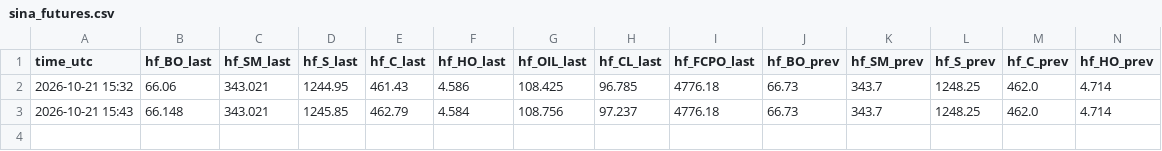
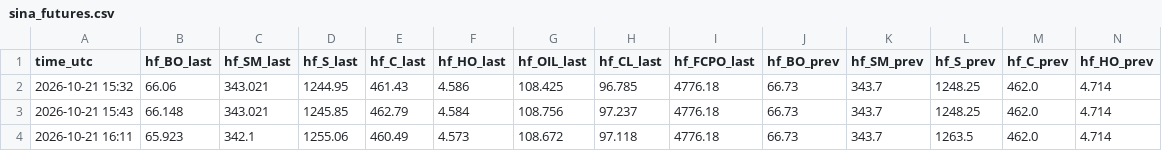
Before and after one commit to madkffs/vegoil-data, a CSV file: data/sina_futures.csv, drawn as a sheet; only a part is shown; rows hold the shown columns only; the diff names each change by its address in the sheet, - before the commit and + after, or states it on an @@ line.

Commit message:
data 2026-10-21T16:12Z

```diff
--- a/data/sina_futures.csv
+++ b/data/sina_futures.csv
+row 4: 2026-10-21 16:11 | 65.923 | 342.1 | 1255.06 | 460.49 | 4.573 | 108.672 | 97.118 | 4776.18 | 66.73 | 343.7 | 1263.5 | 462.0 | 4.714
```
Also changed, not shown: data/daily/BRL_X.csv, data/daily/HO_F.csv, 48 other files.
